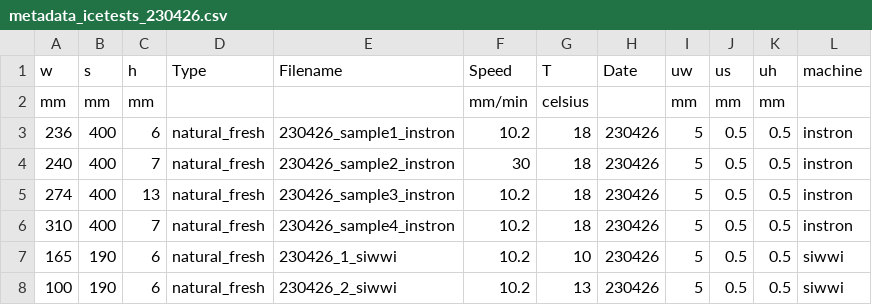
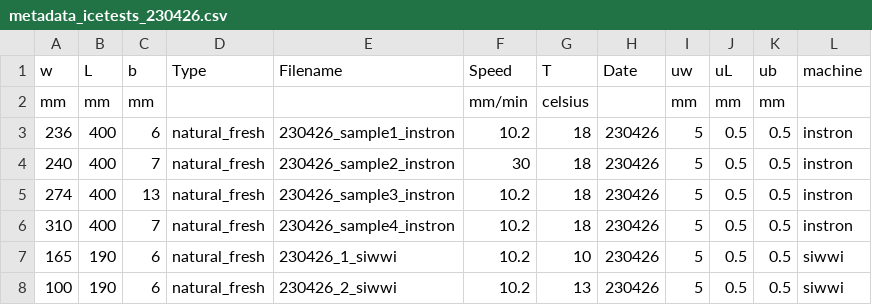
Before and after one commit to MatildeBureau/SIWWI2026, a CSV file: 3pt_bending_tests/metadata_icetests_230426.csv, drawn as a sheet.

Commit message:
Add files via upload

```diff
--- a/3pt_bending_tests/metadata_icetests_230426.csv
+++ b/3pt_bending_tests/metadata_icetests_230426.csv
@@ -1,2 +1,2 @@
-w,s,h,Type,Filename,Speed,T,Date,uw,us,uh,machine
+w,L,b,Type,Filename,Speed,T,Date,uw,uL,ub,machine
 mm,mm,mm,,,mm/min,celsius,,mm,mm,mm,
```
